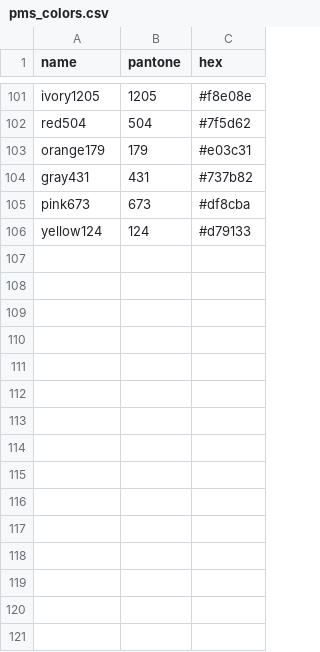
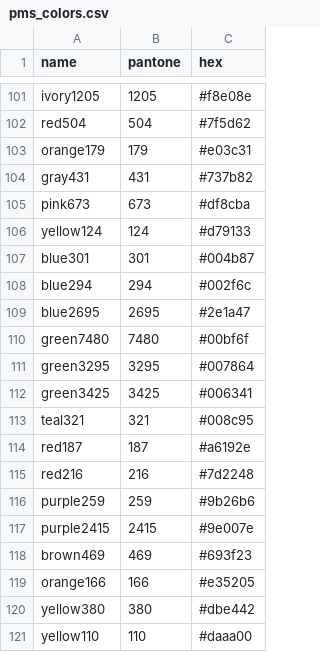
Before and after one commit to PromoExchange/batman, a CSV file: db/seed_data/pms_colors.csv, drawn as a sheet; only a part is shown, gaps mark what is left out; the diff names each change by its address in the sheet, - before the commit and + after, or states it on an @@ line.

```diff
--- a/db/seed_data/pms_colors.csv
+++ b/db/seed_data/pms_colors.csv
+row 107: blue301 | 301 | #004b87
+row 108: blue294 | 294 | #002f6c
+row 109: blue2695 | 2695 | #2e1a47
+row 110: green7480 | 7480 | #00bf6f
+row 111: green3295 | 3295 | #007864
+row 112: green3425 | 3425 | #006341
+row 113: teal321 | 321 | #008c95
+row 114: red187 | 187 | #a6192e
+row 115: red216 | 216 | #7d2248
+row 116: purple259 | 259 | #9b26b6
+row 117: purple2415 | 2415 | #9e007e
+row 118: brown469 | 469 | #693f23
+row 119: orange166 | 166 | #e35205
+row 120: yellow380 | 380 | #dbe442
+row 121: yellow110 | 110 | #daaa00
```
Also changed, not shown: 12 other files.
